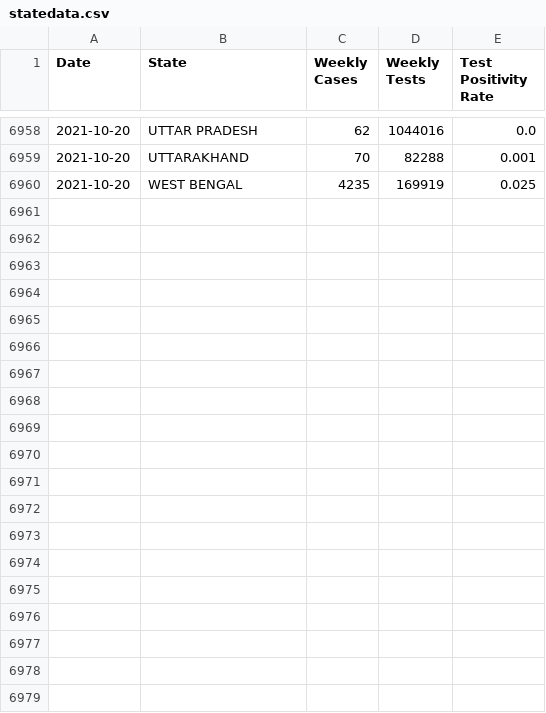
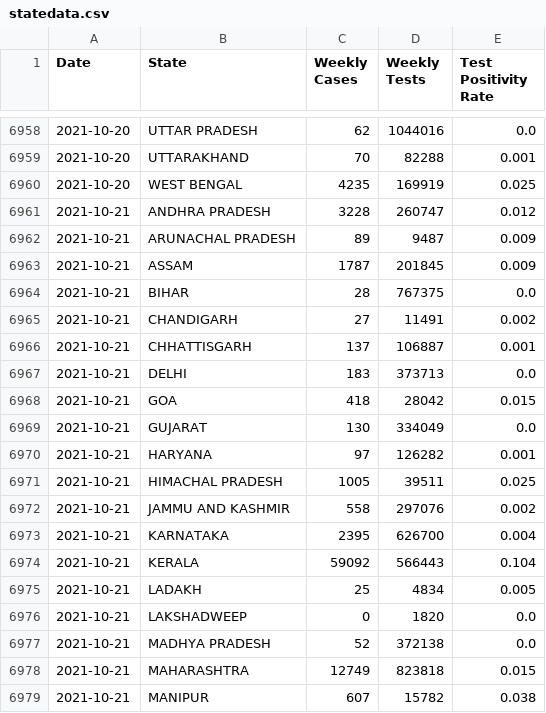
Before and after one commit to priva13/Covid-19_Bharat_records, a CSV file: statedata.csv, drawn as a sheet; only a part is shown, gaps mark what is left out; the diff covers the shown part only; the diff names each change by its address in the sheet, - before the commit and + after, or states it on an @@ line.

```diff
--- a/statedata.csv
+++ b/statedata.csv
+row 6961: 2021-10-21 | ANDHRA PRADESH | 3228 | 260747 | 0.012
+row 6962: 2021-10-21 | ARUNACHAL PRADESH | 89 | 9487 | 0.009
+row 6963: 2021-10-21 | ASSAM | 1787 | 201845 | 0.009
+row 6964: 2021-10-21 | BIHAR | 28 | 767375 | 0.0
+row 6965: 2021-10-21 | CHANDIGARH | 27 | 11491 | 0.002
+row 6966: 2021-10-21 | CHHATTISGARH | 137 | 106887 | 0.001
+row 6967: 2021-10-21 | DELHI | 183 | 373713 | 0.0
+row 6968: 2021-10-21 | GOA | 418 | 28042 | 0.015
+row 6969: 2021-10-21 | GUJARAT | 130 | 334049 | 0.0
+row 6970: 2021-10-21 | HARYANA | 97 | 126282 | 0.001
+row 6971: 2021-10-21 | HIMACHAL PRADESH | 1005 | 39511 | 0.025
+row 6972: 2021-10-21 | JAMMU AND KASHMIR | 558 | 297076 | 0.002
+row 6973: 2021-10-21 | KARNATAKA | 2395 | 626700 | 0.004
+row 6974: 2021-10-21 | KERALA | 59092 | 566443 | 0.104
+row 6975: 2021-10-21 | LADAKH | 25 | 4834 | 0.005
+row 6976: 2021-10-21 | LAKSHADWEEP | 0 | 1820 | 0.0
+row 6977: 2021-10-21 | MADHYA PRADESH | 52 | 372138 | 0.0
+row 6978: 2021-10-21 | MAHARASHTRA | 12749 | 823818 | 0.015
+row 6979: 2021-10-21 | MANIPUR | 607 | 15782 | 0.038
```
Also changed, not shown: 13 added rows elsewhere in this file.
